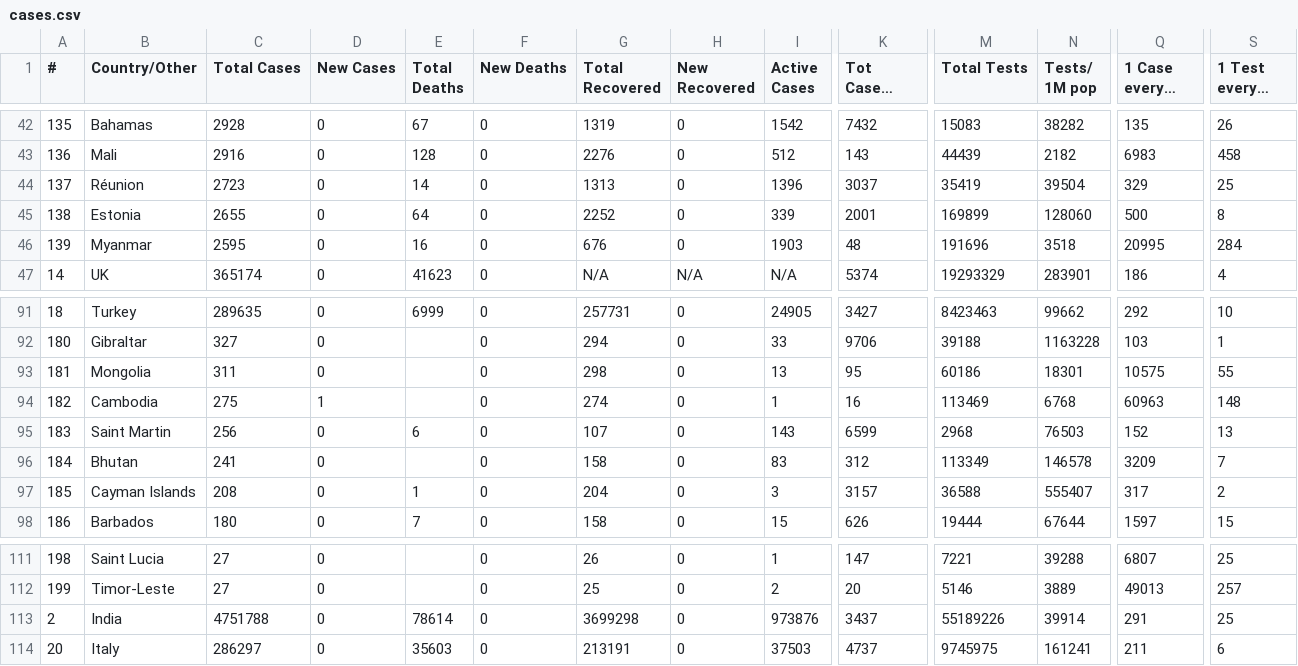
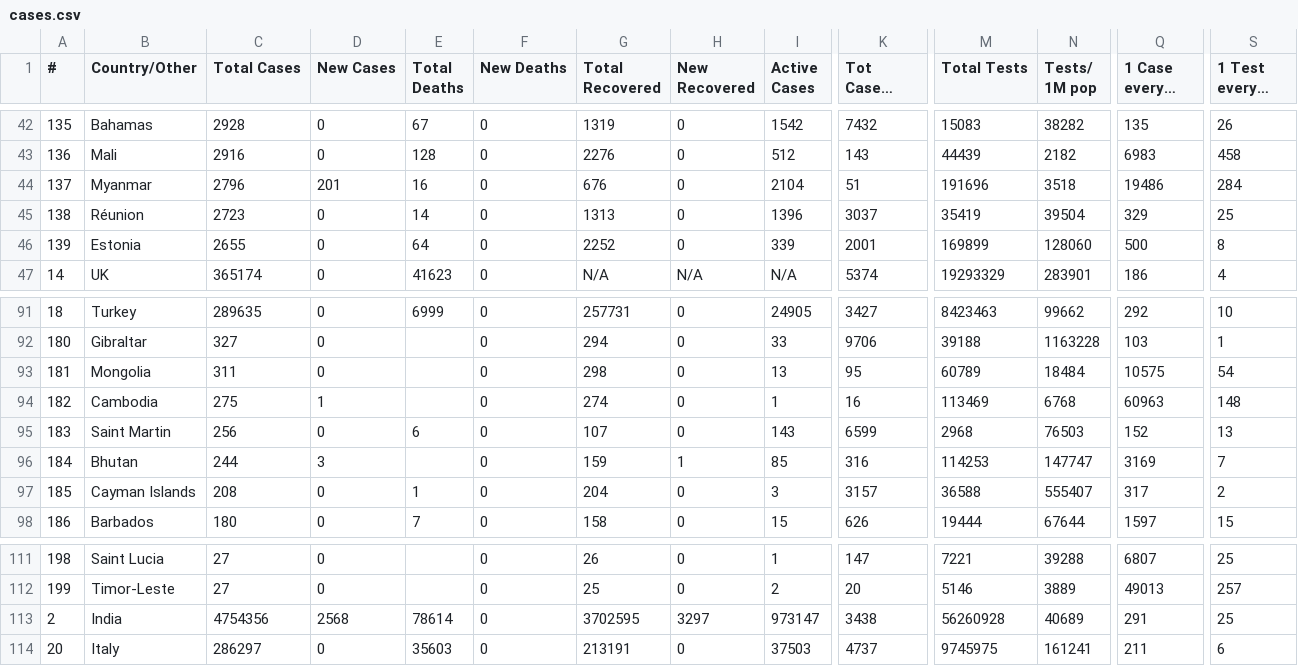
Before and after one commit to innolabglobal/corona-parser, a CSV file: cases.csv, drawn as a sheet; only a part is shown, gaps mark what is left out; long unchanged cells end in …; removed rows and columns are numbered as before the commit, all else as after; rows hold the shown columns only; the diff names each change by its address in the sheet, - before the commit and + after, or states it on an @@ line.

```diff
--- a/cases.csv
+++ b/cases.csv
+row 44: 137 | Myanmar | 2796 | 201 | 16 | 0 | 676 | 0 | 2104 | 51 | 191696 | 3518 | 19486 | 284
-A45 (#): 137
+A45 (#): 138
-A46 (#): 138
+A46 (#): 139
-row 46: 139 | Myanmar | 2595 | 0 | 16 | 0 | 676 | 0 | 1903 | 48 | 191696 | 3518 | 20995 | 284
-M93 (Total Tests): 60186
+M93 (Total Tests): 60789
-N93 (Tests/ 1M pop): 18301
+N93 (Tests/ 1M pop): 18484
-S93 (1 Test every X ppl): 55
+S93 (1 Test every X ppl): 54
-C96 (Total Cases): 241
+C96 (Total Cases): 244
-D96 (New Cases): 0
+D96 (New Cases): 3
-G96 (Total Recovered): 158
+G96 (Total Recovered): 159
-H96 (New Recovered): 0
+H96 (New Recovered): 1
-I96 (Active Cases): 83
+I96 (Active Cases): 85
-K96 (Tot Cases/ 1M pop): 312
+K96 (Tot Cases/ 1M pop): 316
-M96 (Total Tests): 113349
+M96 (Total Tests): 114253
-N96 (Tests/ 1M pop): 146578
+N96 (Tests/ 1M pop): 147747
-Q96 (1 Case every X ppl): 3209
+Q96 (1 Case every X ppl): 3169
-C113 (Total Cases): 4751788
+C113 (Total Cases): 4754356
-D113 (New Cases): 0
+D113 (New Cases): 2568
-G113 (Total Recovered): 3699298
+G113 (Total Recovered): 3702595
-H113 (New Recovered): 0
+H113 (New Recovered): 3297
-I113 (Active Cases): 973876
+I113 (Active Cases): 973147
-K113 (Tot Cases/ 1M pop): 3437
+K113 (Tot Cases/ 1M pop): 3438
-M113 (Total Tests): 55189226
+M113 (Total Tests): 56260928
-N113 (Tests/ 1M pop): 39914
+N113 (Tests/ 1M pop): 40689
```
Also changed, not shown: cases_today.csv, 1 other file.
